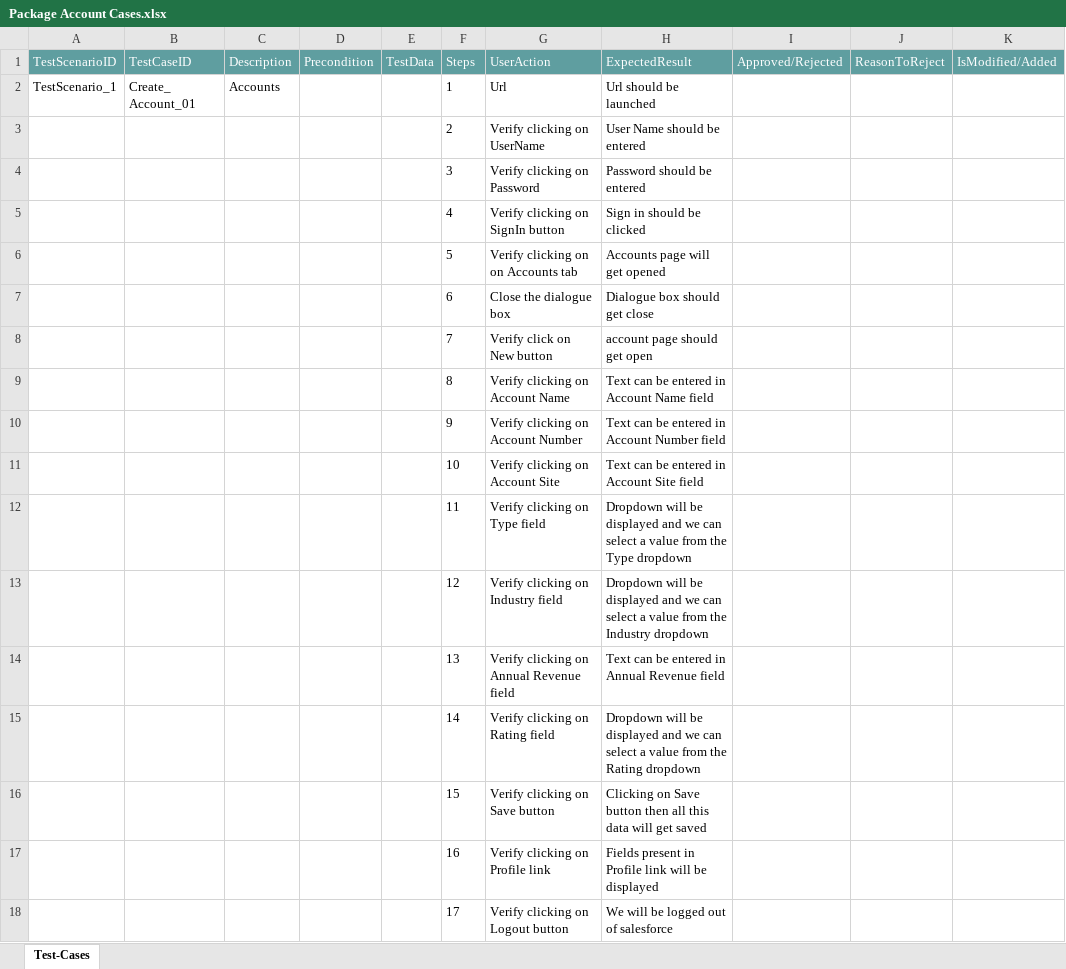
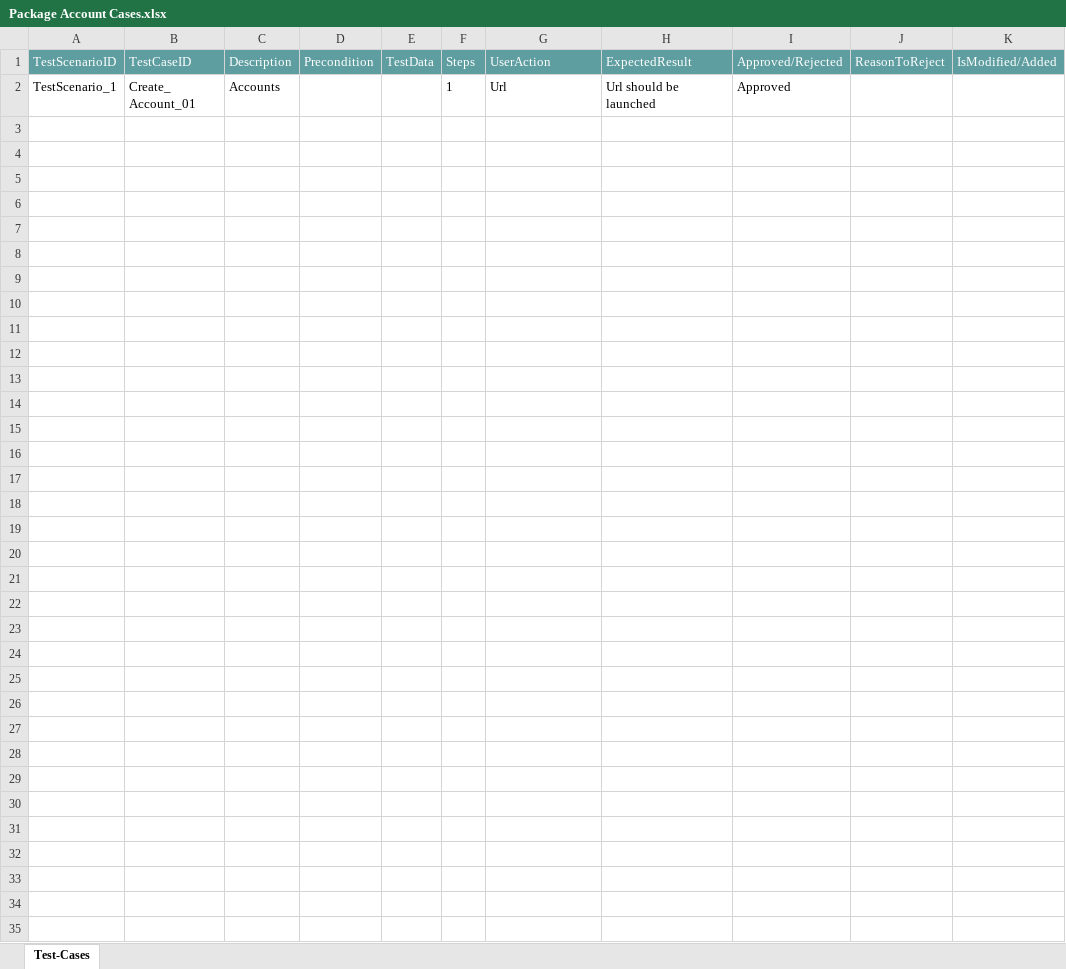
Before and after one commit to ShaikMohamedIrfan/SalesforceNewR7Project, an Excel workbook: Package Account Cases.xlsx, sheet Test-Cases, drawn as a sheet; values as stored, in another font and other column widths than the file's, no borders; table styles not drawn; the diff names each change by its address in the sheet, - before the commit and + after, or states it on an @@ line.

Commit message:
Add files via upload

```diff
--- a/Package Account Cases.xlsx (sheet Test-Cases)
+++ b/Package Account Cases.xlsx (sheet Test-Cases)
-I2 (Approved/Rejected): (empty)
+I2 (Approved/Rejected): Approved
@@ row 3 hidden:  |  |  |  |  | 2 | Verify clicking on UserName | User Name should be entered @@
@@ row 4 hidden:  |  |  |  |  | 3 | Verify clicking on Password | Password should be entered @@
@@ row 5 hidden:  |  |  |  |  | 4 | Verify clicking on SignIn button | Sign in should be clicked @@
@@ row 6 hidden:  |  |  |  |  | 5 | Verify clicking on on Accounts tab | Accounts page will get opened @@
@@ row 7 hidden:  |  |  |  |  | 6 | Close the dialogue box | Dialogue box should get close @@
@@ row 8 hidden:  |  |  |  |  | 7 | Verify click on New button | account page should get open @@
@@ row 9 hidden:  |  |  |  |  | 8 | Verify clicking on Account Name | Text can be entered in Account Name field @@
@@ row 10 hidden:  |  |  |  |  | 9 | Verify clicking on Account Number | Text can be entered in Account Number field @@
@@ row 11 hidden:  |  |  |  |  | 10 | Verify clicking on Account Site | Text can be entered in Account Site field @@
@@ row 12 hidden:  |  |  |  |  | 11 | Verify clicking on Type field | Dropdown will be displayed and we can select a value from the Type dropdown @@
@@ row 13 hidden:  |  |  |  |  | 12 | Verify clicking on Industry field | Dropdown will be displayed and we can select a value from the Industry dropdown @@
@@ row 14 hidden:  |  |  |  |  | 13 | Verify clicking on Annual Revenue field | Text can be entered in Annual Revenue field @@
@@ row 15 hidden:  |  |  |  |  | 14 | Verify clicking on Rating field | Dropdown will be displayed and we can select a value from the Rating dropdown @@
@@ row 16 hidden:  |  |  |  |  | 15 | Verify clicking on Save button | Clicking on Save button then all this data will get saved @@
@@ row 17 hidden:  |  |  |  |  | 16 | Verify clicking on Profile link | Fields present in Profile link will be displayed @@
@@ row 18 hidden:  |  |  |  |  | 17 | Verify clicking on Logout button | We will be logged out of salesforce @@
```
